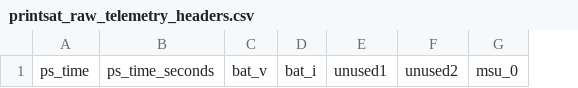
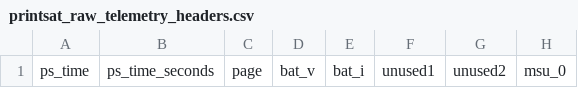
Before and after one commit to cyface/printsat, a CSV file: printsat_app/formats/printsat_raw_telemetry_headers.csv, drawn as a sheet; only a part is shown; the diff names each change by its address in the sheet, - before the commit and + after, or states it on an @@ line.

Commit message:
Added page to raw telem headers.

```diff
--- a/printsat_app/formats/printsat_raw_telemetry_headers.csv
+++ b/printsat_app/formats/printsat_raw_telemetry_headers.csv
+column C, row 1: page
```
